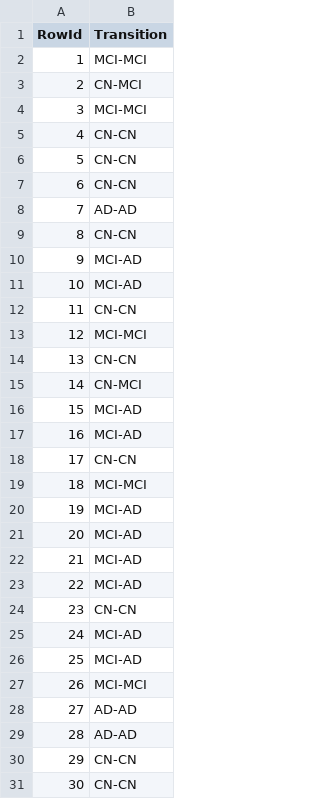
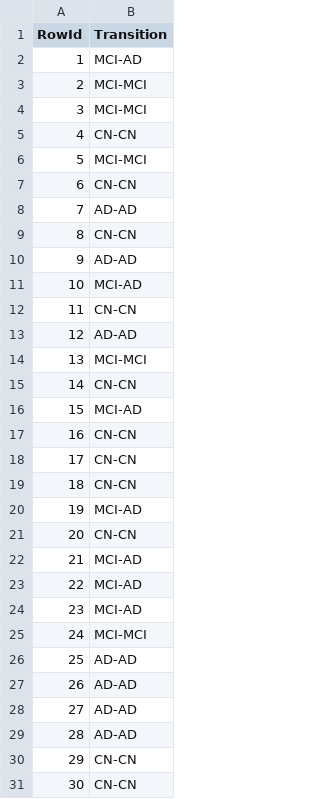
Before and after one commit to bohrges/DAA, a CSV file: test_predictions_svm.csv, drawn as a sheet; only a part is shown; the diff covers the shown part only.

```diff
--- a/test_predictions_svm.csv
+++ b/test_predictions_svm.csv
@@ -1,7 +1,7 @@
 RowId,Transition
-1,MCI-MCI
-2,CN-MCI
+1,MCI-AD
+2,MCI-MCI
 3,MCI-MCI
 4,CN-CN
-5,CN-CN
+5,MCI-MCI
 6,CN-CN
@@ -9,20 +9,20 @@ RowId,Transition
 8,CN-CN
-9,MCI-AD
+9,AD-AD
 10,MCI-AD
 11,CN-CN
-12,MCI-MCI
-13,CN-CN
-14,CN-MCI
+12,AD-AD
+13,MCI-MCI
+14,CN-CN
 15,MCI-AD
-16,MCI-AD
+16,CN-CN
 17,CN-CN
-18,MCI-MCI
+18,CN-CN
 19,MCI-AD
-20,MCI-AD
+20,CN-CN
 21,MCI-AD
 22,MCI-AD
-23,CN-CN
-24,MCI-AD
-25,MCI-AD
-26,MCI-MCI
+23,MCI-AD
+24,MCI-MCI
+25,AD-AD
+26,AD-AD
 27,AD-AD
```
Also changed, not shown: 41 edited cells elsewhere in this file, test_predictions_logreg.csv, 4 other files.
